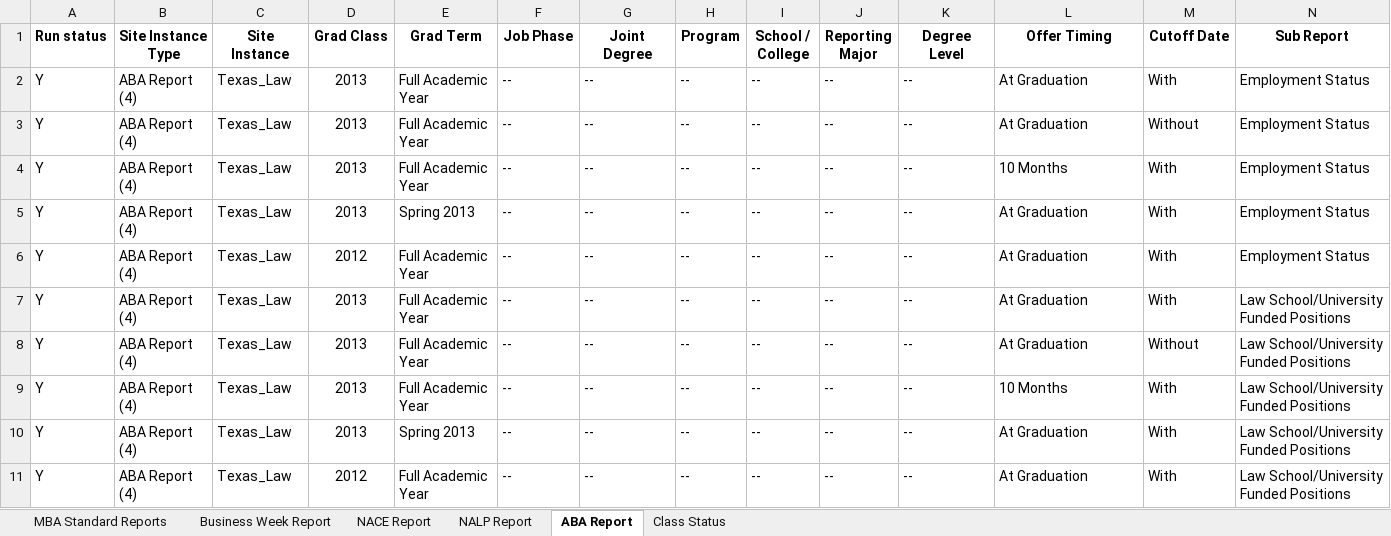
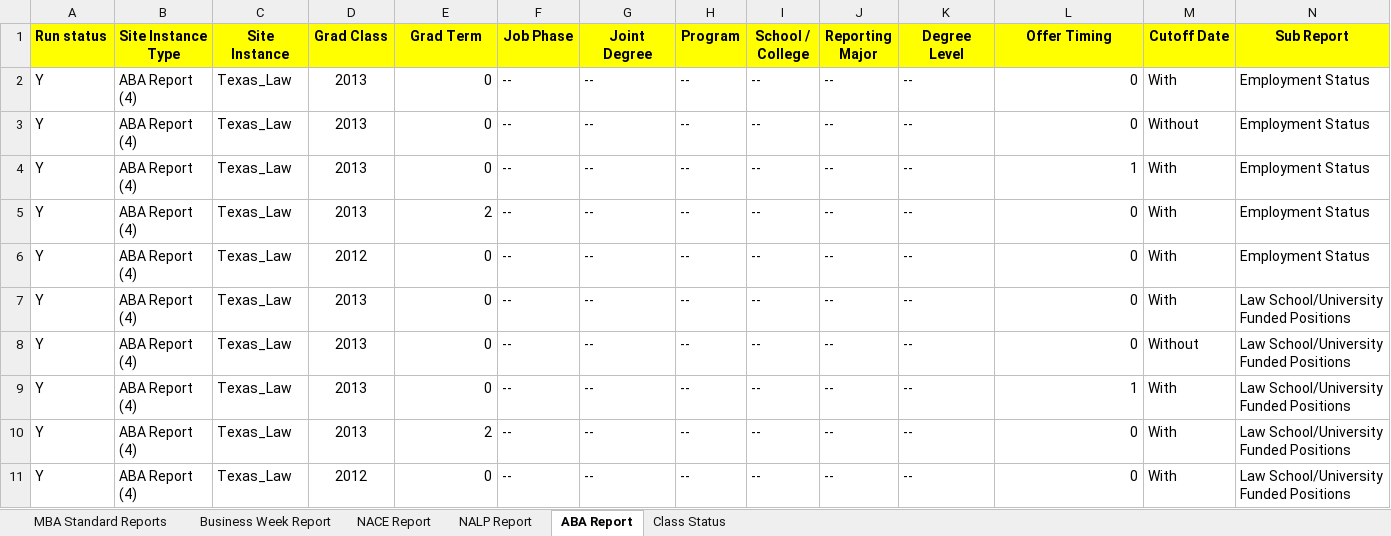
Before and after one commit to venugopal26/1220_local, an Excel workbook: excels/Data_QA_Tests.xlsx, sheet ABA Report, drawn as a sheet; only a part is shown; values as stored, in another font and other column widths than the file's, no borders; the diff covers the shown part only; the diff names each change by its address in the sheet, - before the commit and + after, or states it on an @@ line.

```diff
--- a/excels/Data_QA_Tests.xlsx (sheet ABA Report)
+++ b/excels/Data_QA_Tests.xlsx (sheet ABA Report)
-A1:N1 fill: none
+A1:N1 fill: #FFFF00
-E2:E4 (Grad Term): Full Academic Year
+E2:E4 (Grad Term): 0
-L2:L3 (Offer Timing): At Graduation
+L2:L3 (Offer Timing): 0
-L2:L11 alignment: left
+L2:L11 alignment: right
-L4 (Offer Timing): 10 Months
+L4 (Offer Timing): 1
-E5 (Grad Term): Spring 2013
+E5 (Grad Term): 2
-L5:L8 (Offer Timing): At Graduation
+L5:L8 (Offer Timing): 0
-E6:E9 (Grad Term): Full Academic Year
+E6:E9 (Grad Term): 0
-L9 (Offer Timing): 10 Months
+L9 (Offer Timing): 1
-E10 (Grad Term): Spring 2013
+E10 (Grad Term): 2
-L10:L11 (Offer Timing): At Graduation
+L10:L11 (Offer Timing): 0
-E11 (Grad Term): Full Academic Year
+E11 (Grad Term): 0
```
Also changed, not shown: 20 edited cells and cell formats elsewhere in this sheet, sheet Class Status, sheet MBA Standard Reports, sheet NALP Report, sheet NACE Report, sheet Business Week Report, 14 other files.
